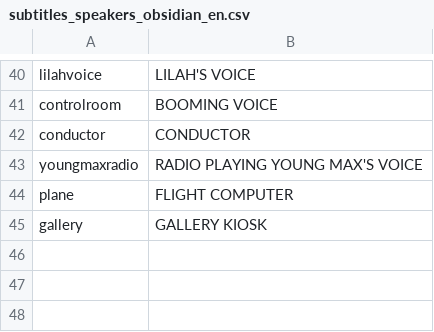
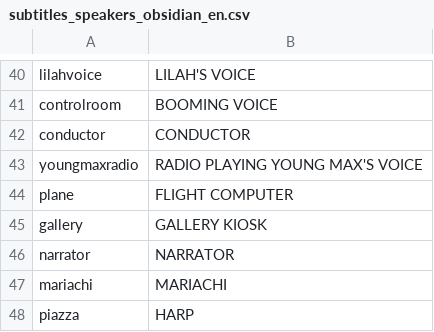
Before and after one commit to elasota/obsidian-subtitles, a CSV file: subtitles_speakers_obsidian_en.csv, drawn as a sheet; only a part is shown, gaps mark what is left out.

```diff
--- a/subtitles_speakers_obsidian_en.csv
+++ b/subtitles_speakers_obsidian_en.csv
@@ -45 +45,4 @@ plane,FLIGHT COMPUTER
 gallery,GALLERY KIOSK
+narrator,NARRATOR
+mariachi,MARIACHI
+piazza,HARP
```
Also changed, not shown: subtitles_asset_mapping_obsidian_en.csv, subtitles_lines_obsidian_en.csv, 2 other files.
